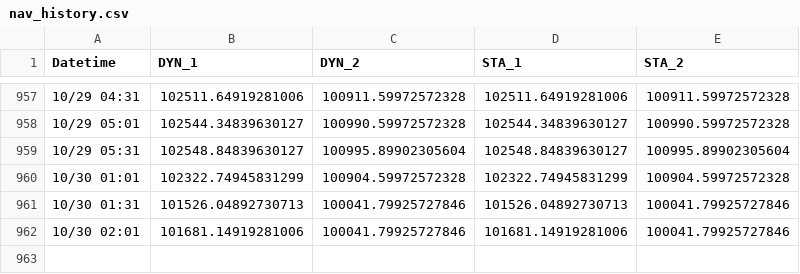
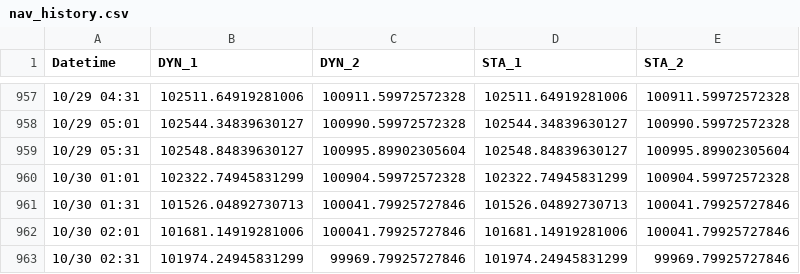
Before and after one commit to kevin987654321/AI_Paper_Trader, a CSV file: data/nav_history.csv, drawn as a sheet; only a part is shown, gaps mark what is left out.

```diff
--- a/data/nav_history.csv
+++ b/data/nav_history.csv
@@ -962 +962,2 @@ Datetime,DYN_1,DYN_2,STA_1,STA_2
 10/30 02:01,101681.14919281006,100041.79925727846,101681.14919281006,100041.79925727846
+10/30 02:31,101974.24945831299,99969.79925727846,101974.24945831299,99969.79925727846
```
Also changed, not shown: 2 other files.
